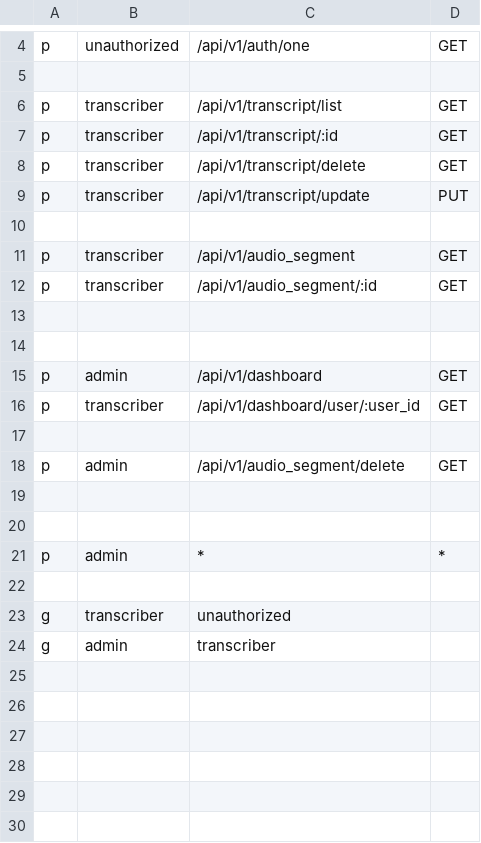
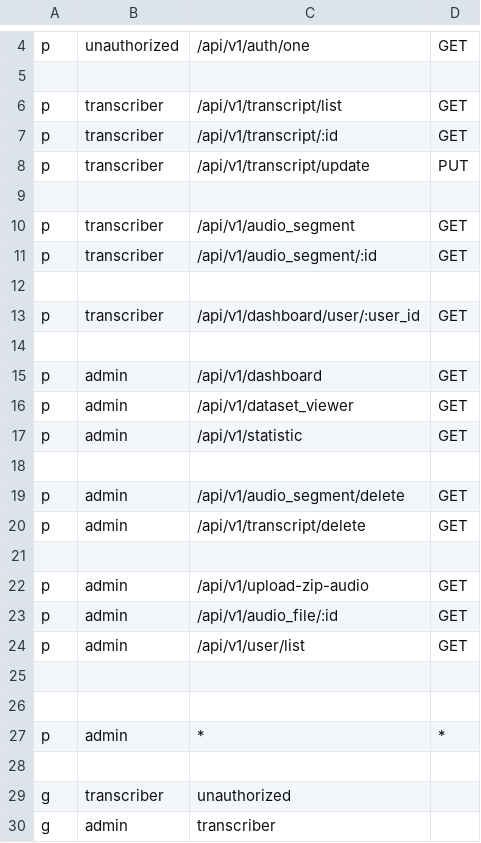
Before and after one commit to ccenter-uz/audio-transcriber-backend, a CSV file: internal/controller/http/casbin/policy.csv, drawn as a sheet; only a part is shown, gaps mark what is left out.

```diff
--- a/internal/controller/http/casbin/policy.csv
+++ b/internal/controller/http/casbin/policy.csv
@@ -7,3 +7,2 @@ p, transcriber,  /api/v1/transcript/list,          GET
 p, transcriber,  /api/v1/transcript/:id,           GET
-p, transcriber,  /api/v1/transcript/delete,        GET
 p, transcriber,  /api/v1/transcript/update,        PUT
@@ -13,7 +12,14 @@ p, transcriber,  /api/v1/audio_segment/:id,        GET
 
+p, transcriber,  /api/v1/dashboard/user/:user_id,  GET
 
 p, admin,       /api/v1/dashboard,                 GET
-p, transcriber, /api/v1/dashboard/user/:user_id,   GET
+p, admin,       /api/v1/dataset_viewer,            GET
+p, admin,       /api/v1/statistic,                 GET
 
 p, admin,       /api/v1/audio_segment/delete,      GET
+p, admin,       /api/v1/transcript/delete,         GET
+
+p, admin,       /api/v1/upload-zip-audio,          GET
+p, admin,       /api/v1/audio_file/:id,            GET
+p, admin,       /api/v1/user/list,                 GET
 
```
Also changed, not shown: 9 other files.
